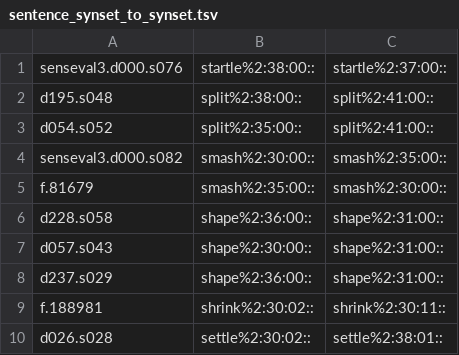
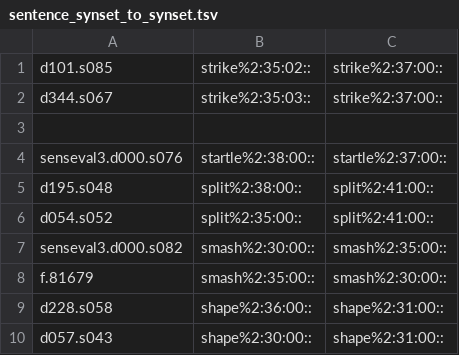
Before and after one commit to aalgirdas/wordnet_onto, a TSV file: sentence_synset_to_synset.tsv, drawn as a sheet; only a part is shown; the shorter side is filled out with more unchanged rows; the diff names each change by its address in the sheet, - before the commit and + after, or states it on an @@ line.

Commit message:
Update sentence_synset_to_synset.tsv

```diff
--- a/sentence_synset_to_synset.tsv
+++ b/sentence_synset_to_synset.tsv
+row 1: d101.s085 | strike%2:35:02:: | strike%2:37:00::
+row 2: d344.s067 | strike%2:35:03:: | strike%2:37:00::
+row 3: (empty)
```
